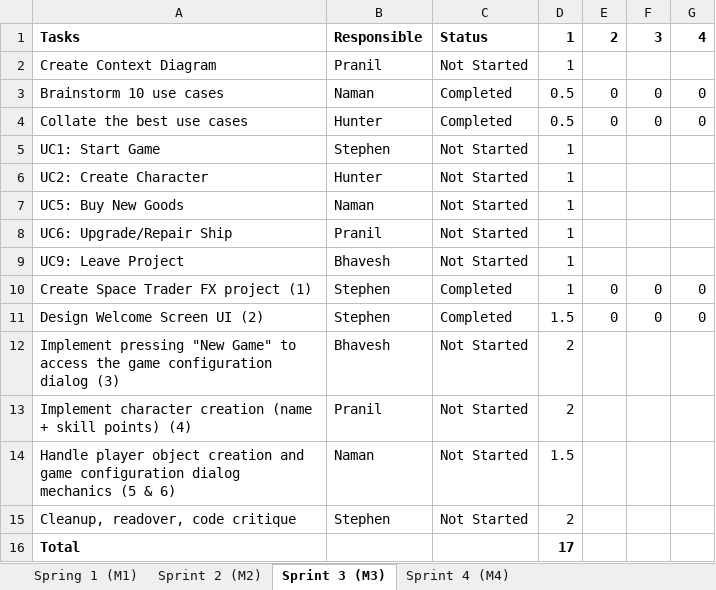
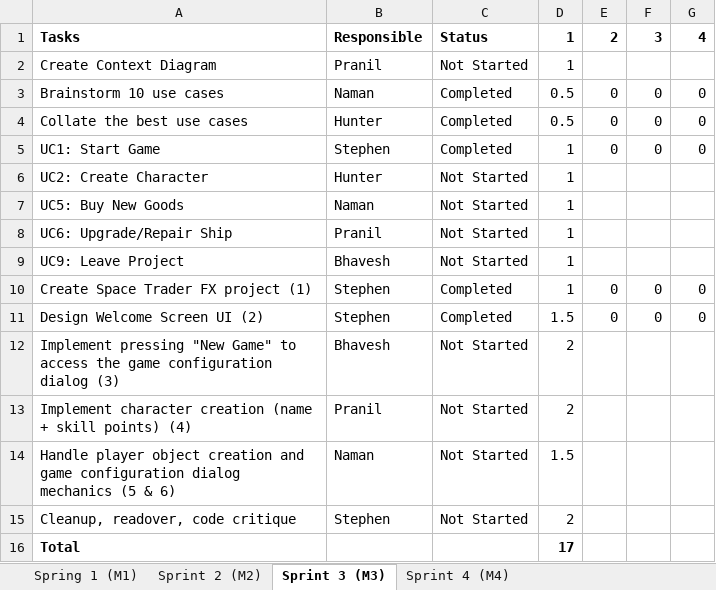
Before and after one commit to hrosenblume/SpaceTraders2340, an Excel workbook: admin/sprint_backlog.xlsx, sheet Sprint 3 (M3), drawn as a sheet; values as stored, in another font and other column widths than the file's, no borders; the diff names each change by its address in the sheet, - before the commit and + after, or states it on an @@ line.

Commit message:
Finished my use case, changed 'Start Game' to 'Load Game', and updated backlog.

```diff
--- a/admin/sprint_backlog.xlsx (sheet Sprint 3 (M3))
+++ b/admin/sprint_backlog.xlsx (sheet Sprint 3 (M3))
-C5: Not Started
+C5: Completed
-E5: (empty)
+E5: 0
-F5: (empty)
+F5: 0
-G5: (empty)
+G5: 0
```
Also changed, not shown: 2 other files.
